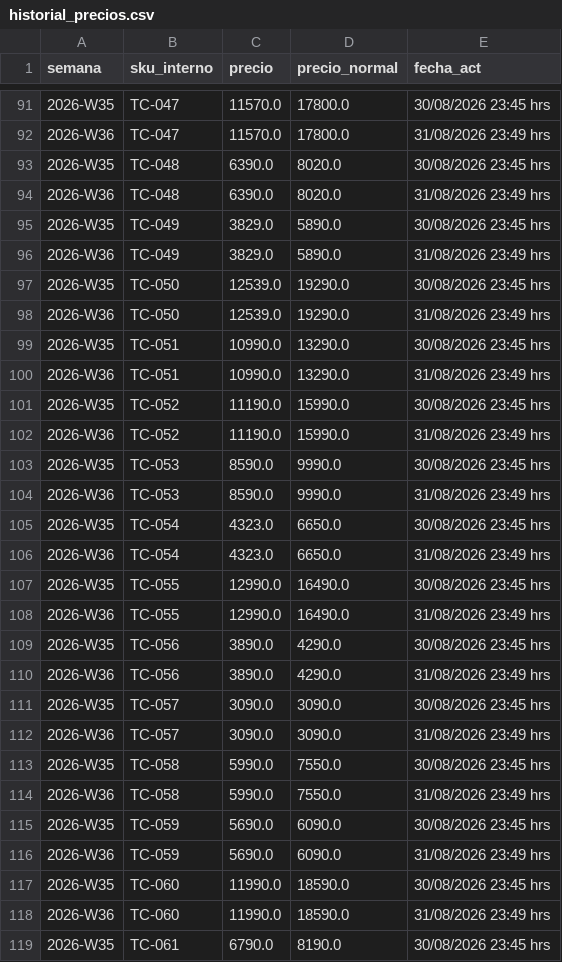
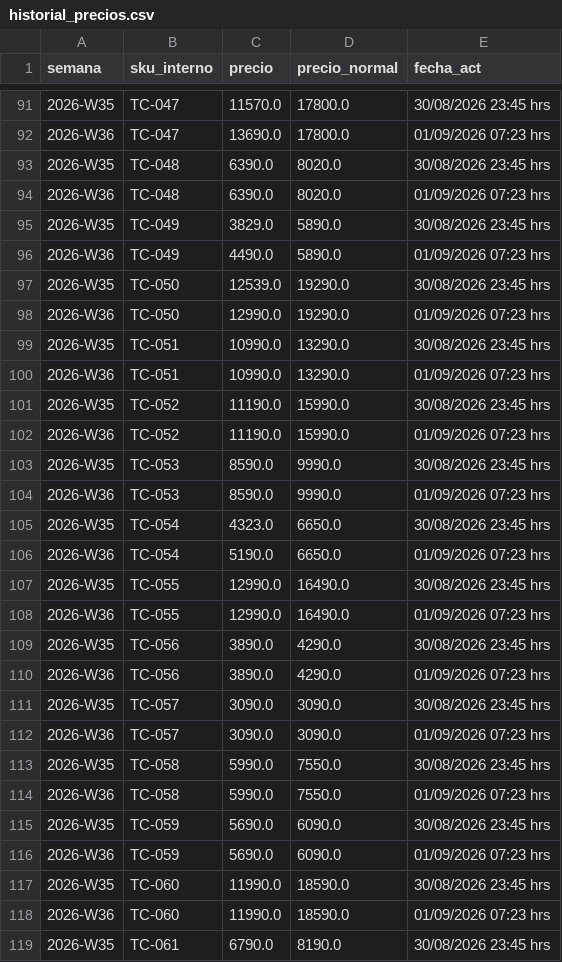
Before and after one commit to diazjoaquin33-gif/monitor-precios-dipisa, a CSV file: historial_precios.csv, drawn as a sheet; only a part is shown, gaps mark what is left out; the diff covers the shown part only.

```diff
--- a/historial_precios.csv
+++ b/historial_precios.csv
@@ -91,29 +91,29 @@ semana,sku_interno,precio,precio_normal,fecha_act
 2026-W35,TC-047,11570.0,17800.0,30/08/2026 23:45 hrs
-2026-W36,TC-047,11570.0,17800.0,31/08/2026 23:49 hrs
+2026-W36,TC-047,13690.0,17800.0,01/09/2026 07:23 hrs
 2026-W35,TC-048,6390.0,8020.0,30/08/2026 23:45 hrs
-2026-W36,TC-048,6390.0,8020.0,31/08/2026 23:49 hrs
+2026-W36,TC-048,6390.0,8020.0,01/09/2026 07:23 hrs
 2026-W35,TC-049,3829.0,5890.0,30/08/2026 23:45 hrs
-2026-W36,TC-049,3829.0,5890.0,31/08/2026 23:49 hrs
+2026-W36,TC-049,4490.0,5890.0,01/09/2026 07:23 hrs
 2026-W35,TC-050,12539.0,19290.0,30/08/2026 23:45 hrs
-2026-W36,TC-050,12539.0,19290.0,31/08/2026 23:49 hrs
+2026-W36,TC-050,12990.0,19290.0,01/09/2026 07:23 hrs
 2026-W35,TC-051,10990.0,13290.0,30/08/2026 23:45 hrs
-2026-W36,TC-051,10990.0,13290.0,31/08/2026 23:49 hrs
+2026-W36,TC-051,10990.0,13290.0,01/09/2026 07:23 hrs
 2026-W35,TC-052,11190.0,15990.0,30/08/2026 23:45 hrs
-2026-W36,TC-052,11190.0,15990.0,31/08/2026 23:49 hrs
+2026-W36,TC-052,11190.0,15990.0,01/09/2026 07:23 hrs
 2026-W35,TC-053,8590.0,9990.0,30/08/2026 23:45 hrs
-2026-W36,TC-053,8590.0,9990.0,31/08/2026 23:49 hrs
+2026-W36,TC-053,8590.0,9990.0,01/09/2026 07:23 hrs
 2026-W35,TC-054,4323.0,6650.0,30/08/2026 23:45 hrs
-2026-W36,TC-054,4323.0,6650.0,31/08/2026 23:49 hrs
+2026-W36,TC-054,5190.0,6650.0,01/09/2026 07:23 hrs
 2026-W35,TC-055,12990.0,16490.0,30/08/2026 23:45 hrs
-2026-W36,TC-055,12990.0,16490.0,31/08/2026 23:49 hrs
+2026-W36,TC-055,12990.0,16490.0,01/09/2026 07:23 hrs
 2026-W35,TC-056,3890.0,4290.0,30/08/2026 23:45 hrs
-2026-W36,TC-056,3890.0,4290.0,31/08/2026 23:49 hrs
+2026-W36,TC-056,3890.0,4290.0,01/09/2026 07:23 hrs
 2026-W35,TC-057,3090.0,3090.0,30/08/2026 23:45 hrs
-2026-W36,TC-057,3090.0,3090.0,31/08/2026 23:49 hrs
+2026-W36,TC-057,3090.0,3090.0,01/09/2026 07:23 hrs
 2026-W35,TC-058,5990.0,7550.0,30/08/2026 23:45 hrs
-2026-W36,TC-058,5990.0,7550.0,31/08/2026 23:49 hrs
+2026-W36,TC-058,5990.0,7550.0,01/09/2026 07:23 hrs
 2026-W35,TC-059,5690.0,6090.0,30/08/2026 23:45 hrs
-2026-W36,TC-059,5690.0,6090.0,31/08/2026 23:49 hrs
+2026-W36,TC-059,5690.0,6090.0,01/09/2026 07:23 hrs
 2026-W35,TC-060,11990.0,18590.0,30/08/2026 23:45 hrs
-2026-W36,TC-060,11990.0,18590.0,31/08/2026 23:49 hrs
+2026-W36,TC-060,11990.0,18590.0,01/09/2026 07:23 hrs
 2026-W35,TC-061,6790.0,8190.0,30/08/2026 23:45 hrs
```
Also changed, not shown: 151 edited cells elsewhere in this file, 2 other files.
